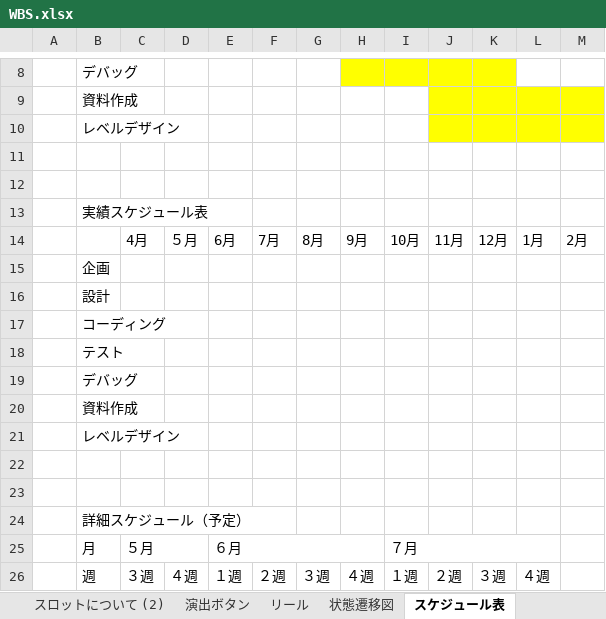
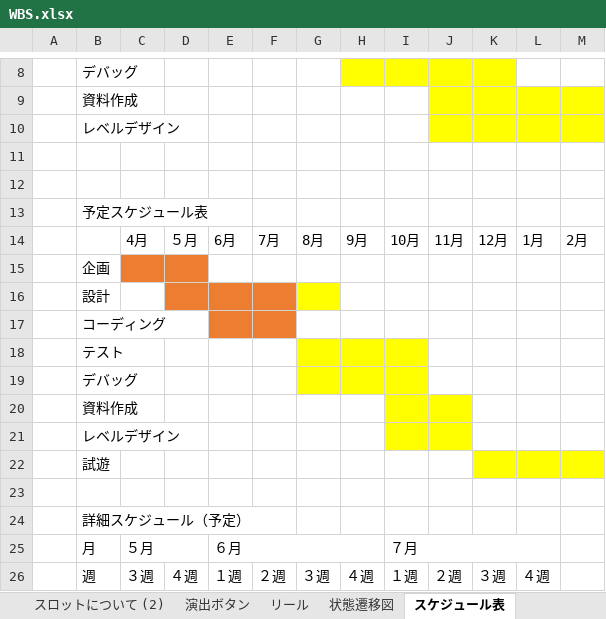
Before and after one commit to ocshasekoki/Treatiseresearch, an Excel workbook: docs/WBS.xlsx, sheet スケジュール表, drawn as a sheet; only a part is shown, gaps mark what is left out; values as stored, in another font and other column widths than the file's, no borders; the diff covers the shown part only; the diff names each change by its address in the sheet, - before the commit and + after, or states it on an @@ line.

```diff
--- a/docs/WBS.xlsx (sheet スケジュール表)
+++ b/docs/WBS.xlsx (sheet スケジュール表)
-B13: 実績スケジュール表
+B13: 予定スケジュール表
-C15:D15 fill: none
+C15:D15 fill: #ED7D31
-D16:F16 fill: none
+D16:F16 fill: #ED7D31
-G16 fill: none
+G16 fill: #FFFF00
-E17:F17 fill: none
+E17:F17 fill: #ED7D31
-G18:I19 fill: none
+G18:I19 fill: #FFFF00
-I20:J21 fill: none
+I20:J21 fill: #FFFF00
-B22: (empty)
+B22: 試遊
-K22:M22 fill: none
+K22:M22 fill: #FFFF00
```
Also changed, not shown: 21 added rows and 1 edited cell elsewhere in this sheet, 3 other files.
